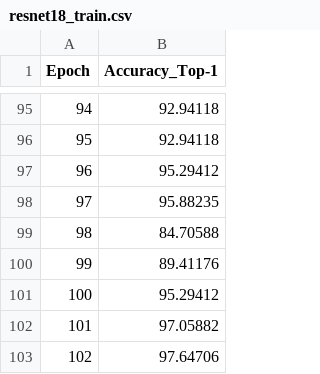
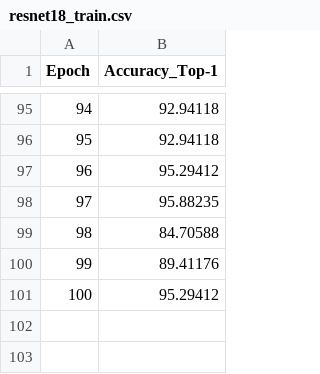
Before and after one commit to tylervu1/oxford-cnn, a CSV file: accuracy_logs/resnet18_train.csv, drawn as a sheet; only a part is shown, gaps mark what is left out; the diff names each change by its address in the sheet, - before the commit and + after, or states it on an @@ line.

Commit message:
cleaned data

```diff
--- a/accuracy_logs/resnet18_train.csv
+++ b/accuracy_logs/resnet18_train.csv
-row 102: 101 | 97.05882
-row 103: 102 | 97.64706
```
